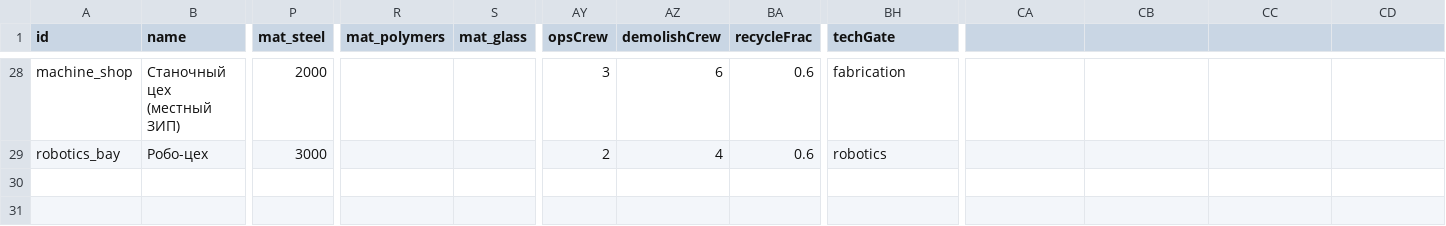
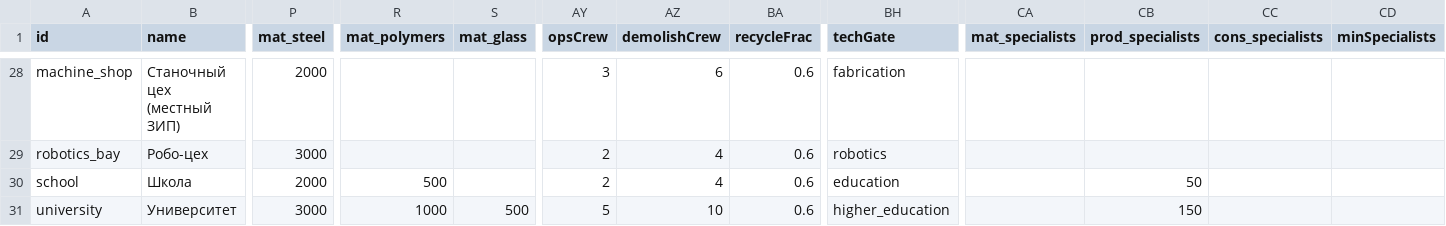
Before and after one commit to Spoonin/outland, a CSV file: src/data/structures.csv, drawn as a sheet; only a part is shown, gaps mark what is left out; rows hold the shown columns only; the diff names each change by its address in the sheet, - before the commit and + after, or states it on an @@ line.

```diff
--- a/src/data/structures.csv
+++ b/src/data/structures.csv
-CA1: (empty)
+CA1: mat_specialists
-CB1: (empty)
+CB1: prod_specialists
-CC1: (empty)
+CC1: cons_specialists
-CD1: (empty)
+CD1: minSpecialists
+row 30: school | Школа | 2000 | 500 |  | 2 | 4 | 0.6 | education |  | 50
+row 31: university | Университет | 3000 | 1000 | 500 | 5 | 10 | 0.6 | higher_education |  | 150
```
Also changed, not shown: src/data/resources.csv, src/data/techs.csv, 10 other files.
